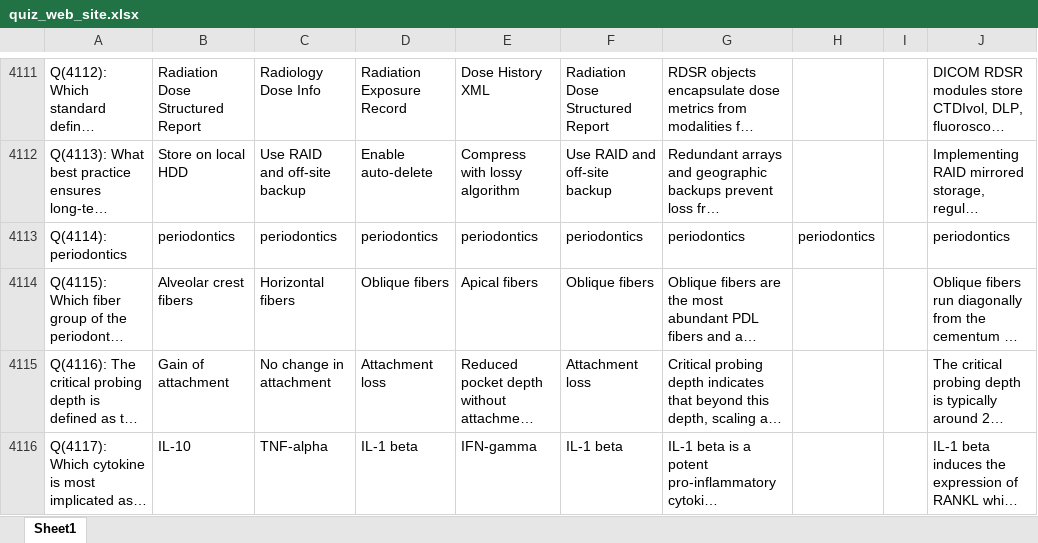
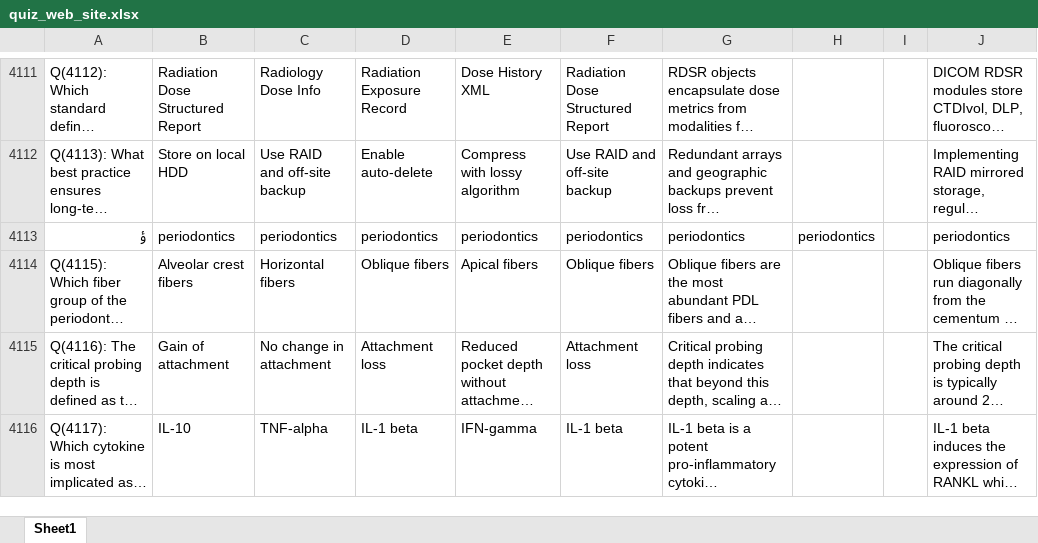
Before and after one commit to drsayedsoud/quiz_web, an Excel workbook: quiz_web_site.xlsx, sheet Sheet1, drawn as a sheet; only a part is shown, gaps mark what is left out; long unchanged cells end in …; values as stored, in another font and other column widths than the file's, no borders; the diff names each change by its address in the sheet, - before the commit and + after, or states it on an @@ line.

```diff
--- a/quiz_web_site.xlsx (sheet Sheet1)
+++ b/quiz_web_site.xlsx (sheet Sheet1)
-A4113: Q(4114): periodontics
+A4113: ؤ
```
Also changed, not shown: 8 other files.
